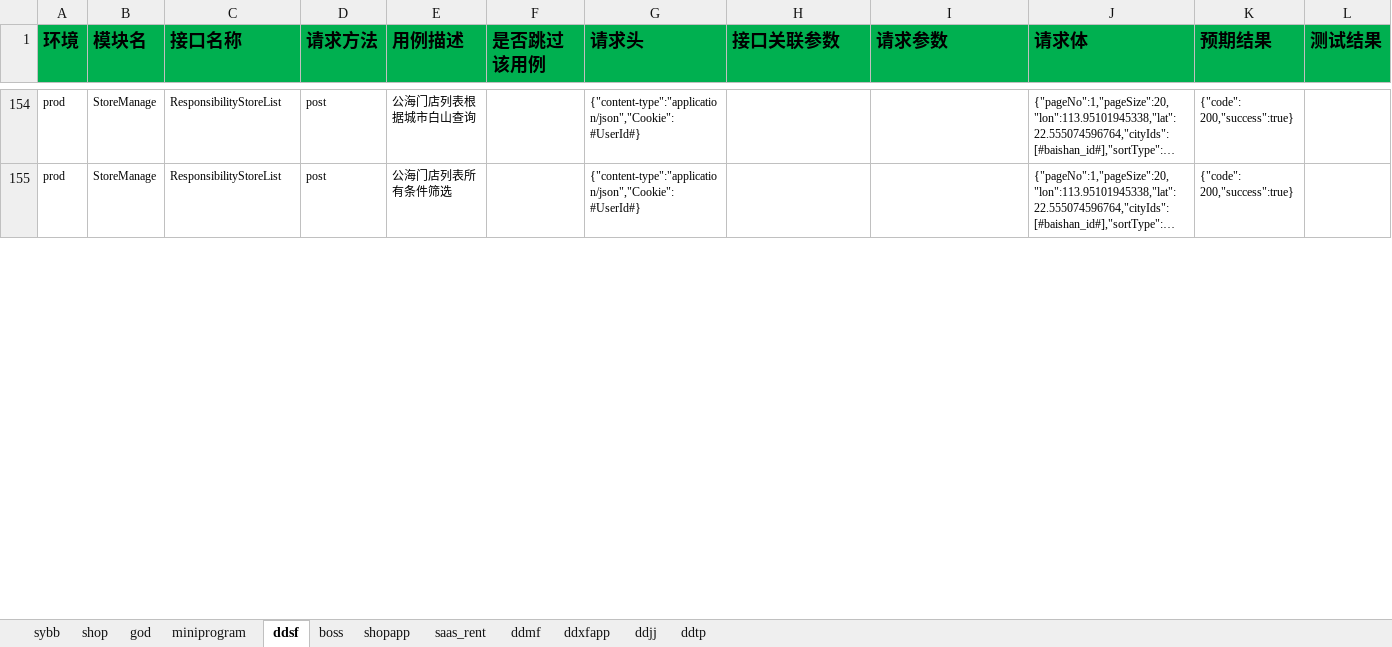
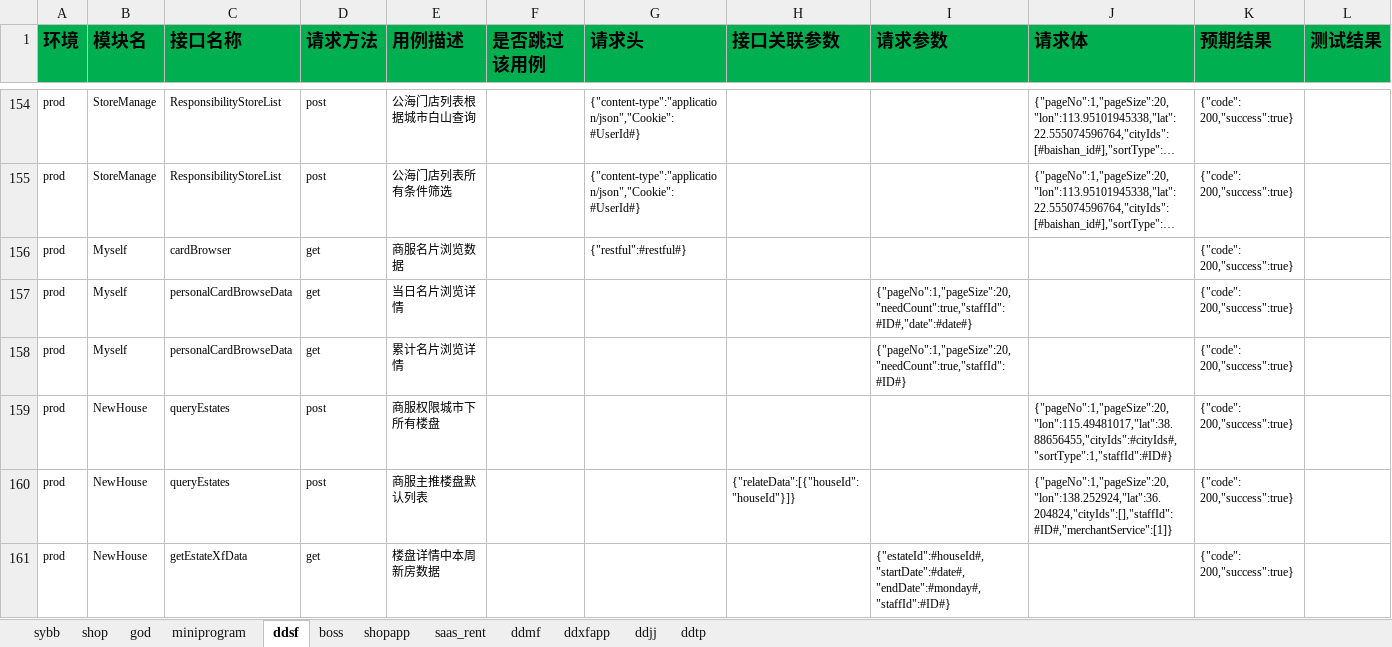
Before and after one commit to zhangdalao/Online-Inspection-New, an Excel workbook: data/FDD接口测试用例.xlsx, sheet ddsf, drawn as a sheet; only a part is shown, gaps mark what is left out; long unchanged cells end in …; values as stored, in another font and other column widths than the file's, no borders; the diff covers the shown part only; the diff names each change by its address in the sheet, - before the commit and + after, or states it on an @@ line.

Commit message:
update ddsf
Change-Id: I71ad28710d3cc79607b5bfa7c1a8e9cefdcbd0ee

```diff
--- a/data/FDD接口测试用例.xlsx (sheet ddsf)
+++ b/data/FDD接口测试用例.xlsx (sheet ddsf)
+row 156: prod | Myself | cardBrowser | get | 商服名片浏览数据 |  | {"restful":#restful#} |  |  |  | {"code": 200,"success":true}
+row 157: prod | Myself | personalCardBrowseData | get | 当日名片浏览详情 |  |  |  | {"pageNo":1,"pageSize":20,"needCount":true,"staffId":#ID#,"date":#date#} |  | {"code": 200,"success":true}
+row 158: prod | Myself | personalCardBrowseData | get | 累计名片浏览详情 |  |  |  | {"pageNo":1,"pageSize":20,"needCount":true,"staffId":#ID#} |  | {"code": 200,"success":true}
+row 159: prod | NewHouse | queryEstates | post | 商服权限城市下所有楼盘 |  |  |  |  | {"pageNo":1,"pageSize":20,"lon":115.49481017,"lat":38.88656455,"cityIds":#cityIds#,"sortType":1,"staffId":#ID#} | {"code": 200,"success":true}
+row 160: prod | NewHouse | queryEstates | post | 商服主推楼盘默认列表 |  |  | {"relateData":[{"houseId":"houseId"}]} |  | {"pageNo":1,"pageSize":20,"lon":138.252924,"lat":36.204824,"cityIds":[],"staffId":#ID#,"merchantService":[1]} | {"code": 200,"success":true}
+row 161: prod | NewHouse | getEstateXfData | get | 楼盘详情中本周新房数据 |  |  |  | {"estateId":#houseId#,"startDate":#date#, "endDate":#monday#, "staffId":#ID#} |  | {"code": 200,"success":true}
```
Also changed, not shown: 16 added rows and 3 edited cells elsewhere in this sheet, 6 other files.
